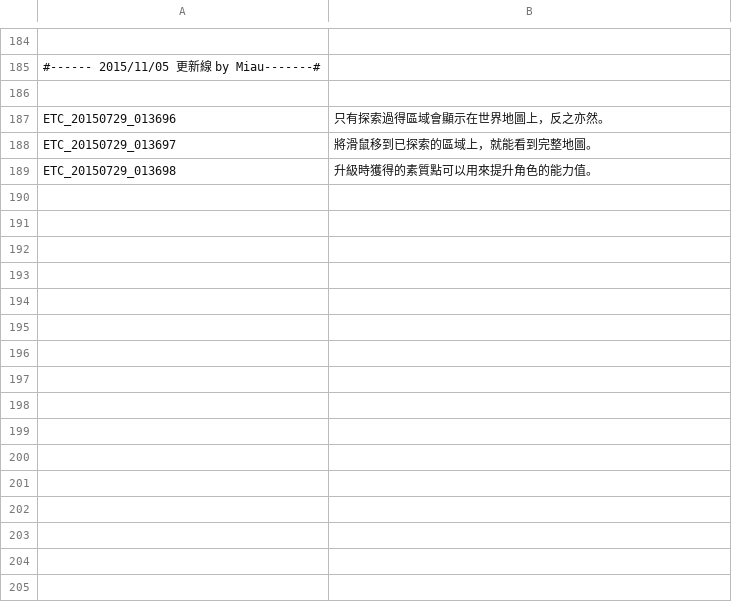
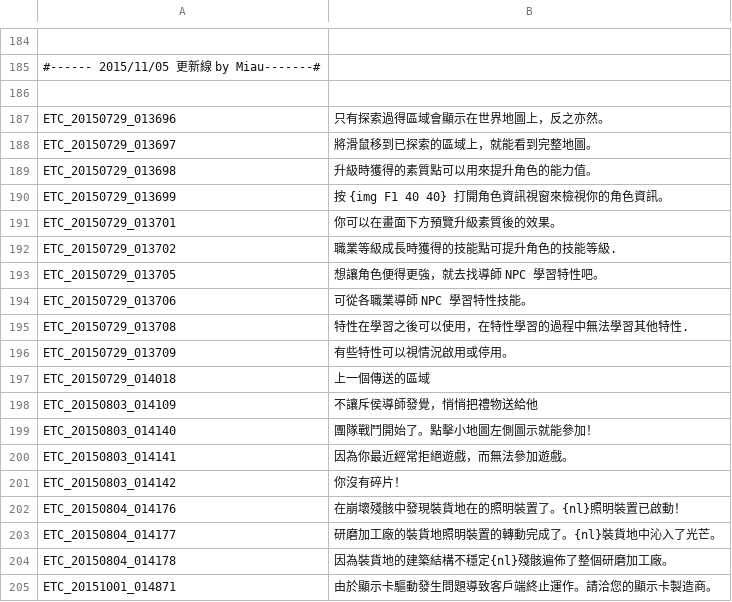
Before and after one commit to Meowurs/TreeOfSaviorChineseTraditional, a TSV file: ETC_檢錯表.tsv, drawn as a sheet; only a part is shown, gaps mark what is left out; the diff names each change by its address in the sheet, - before the commit and + after, or states it on an @@ line.

```diff
--- a/ETC_檢錯表.tsv
+++ b/ETC_檢錯表.tsv
+row 190: ETC_20150729_013699 | 按 {img F1 40 40} 打開角色資訊視窗來檢視你的角色資訊。
+row 191: ETC_20150729_013701 | 你可以在畫面下方預覽升級素質後的效果。
+row 192: ETC_20150729_013702 | 職業等級成長時獲得的技能點可提升角色的技能等級.
+row 193: ETC_20150729_013705 | 想讓角色便得更強，就去找導師 NPC 學習特性吧。
+row 194: ETC_20150729_013706 | 可從各職業導師 NPC 學習特性技能。
+row 195: ETC_20150729_013708 | 特性在學習之後可以使用，在特性學習的過程中無法學習其他特性.
+row 196: ETC_20150729_013709 | 有些特性可以視情況啟用或停用。
+row 197: ETC_20150729_014018 | 上一個傳送的區域
+row 198: ETC_20150803_014109 | 不讓斥侯導師發覺，悄悄把禮物送給他
+row 199: ETC_20150803_014140 | 團隊戰鬥開始了。點擊小地圖左側圖示就能參加！
+row 200: ETC_20150803_014141 | 因為你最近經常拒絕遊戲，而無法參加遊戲。
+row 201: ETC_20150803_014142 | 你沒有碎片！
+row 202: ETC_20150804_014176 | 在崩壞殘骸中發現裝貨地在的照明裝置了。{nl}照明裝置已啟動！
+row 203: ETC_20150804_014177 | 研磨加工廠的裝貨地照明裝置的轉動完成了。{nl}裝貨地中沁入了光芒。
+row 204: ETC_20150804_014178 | 因為裝貨地的建築結構不穩定{nl}殘骸遍佈了整個研磨加工廠。
+row 205: ETC_20151001_014871 | 由於顯示卡驅動發生問題導致客戶端終止運作。請洽您的顯示卡製造商。
```
Also changed, not shown: ETC.tsv.
